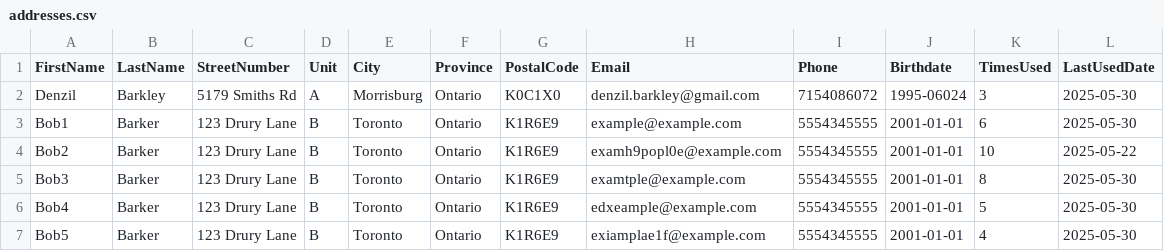
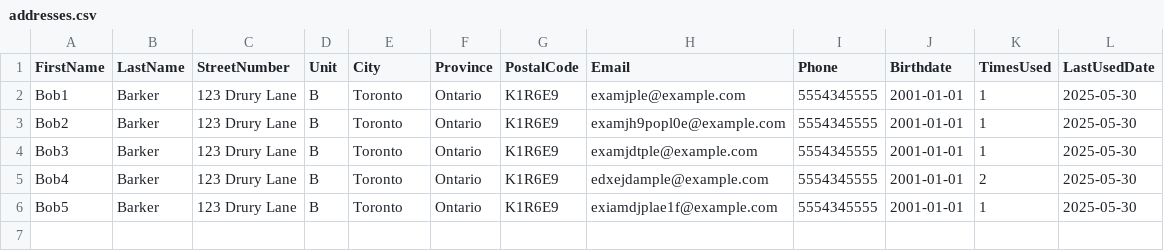
Before and after one commit to Barkliam/GeneralMillsContest, a CSV file: data/addresses.csv, drawn as a sheet.

```diff
--- a/data/addresses.csv
+++ b/data/addresses.csv
@@ -1,7 +1,6 @@
 FirstName,LastName,StreetNumber,Unit,City,Province,PostalCode,Email,Phone,Birthdate,TimesUsed,LastUsedDate
-Denzil,Barkley,5179 Smiths Rd,A,Morrisburg,Ontario,K0C1X0,denzil.barkley@gmail.com,7154086072,1995-06024,3,2025-05-30
-Bob1,Barker,123 Drury Lane,B,Toronto,Ontario,K1R6E9,example@example.com,5554345555,2001-01-01,6,2025-05-30
-Bob2,Barker,123 Drury Lane,B,Toronto,Ontario,K1R6E9,examh9popl0e@example.com,5554345555,2001-01-01,10,2025-05-22
-Bob3,Barker,123 Drury Lane,B,Toronto,Ontario,K1R6E9,examtple@example.com,5554345555,2001-01-01,8,2025-05-30
-Bob4,Barker,123 Drury Lane,B,Toronto,Ontario,K1R6E9,edxeample@example.com,5554345555,2001-01-01,5,2025-05-30
-Bob5,Barker,123 Drury Lane,B,Toronto,Ontario,K1R6E9,exiamplae1f@example.com,5554345555,2001-01-01,4,2025-05-30
+Bob1,Barker,123 Drury Lane,B,Toronto,Ontario,K1R6E9,examjple@example.com,5554345555,2001-01-01,1,2025-05-30
+Bob2,Barker,123 Drury Lane,B,Toronto,Ontario,K1R6E9,examjh9popl0e@example.com,5554345555,2001-01-01,1,2025-05-30
+Bob3,Barker,123 Drury Lane,B,Toronto,Ontario,K1R6E9,examjdtple@example.com,5554345555,2001-01-01,1,2025-05-30
+Bob4,Barker,123 Drury Lane,B,Toronto,Ontario,K1R6E9,edxejdample@example.com,5554345555,2001-01-01,2,2025-05-30
+Bob5,Barker,123 Drury Lane,B,Toronto,Ontario,K1R6E9,exiamdjplae1f@example.com,5554345555,2001-01-01,1,2025-05-30
```
Also changed, not shown: 34 other files.
